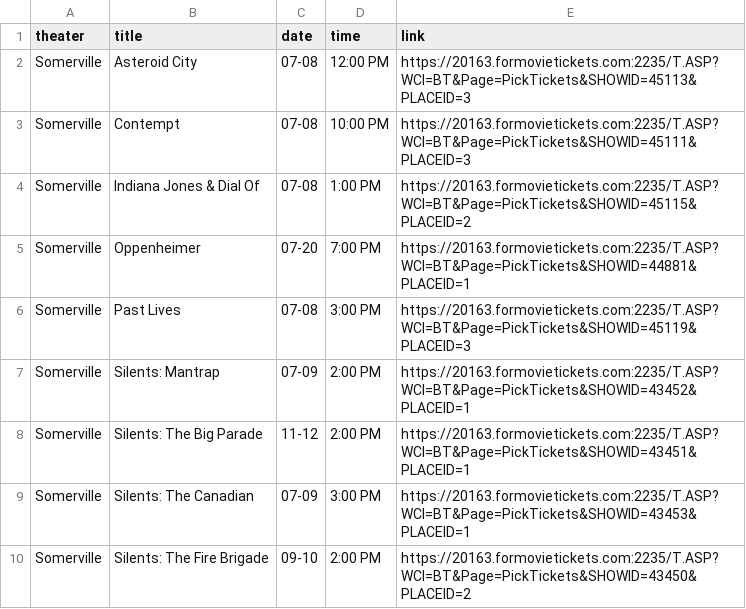
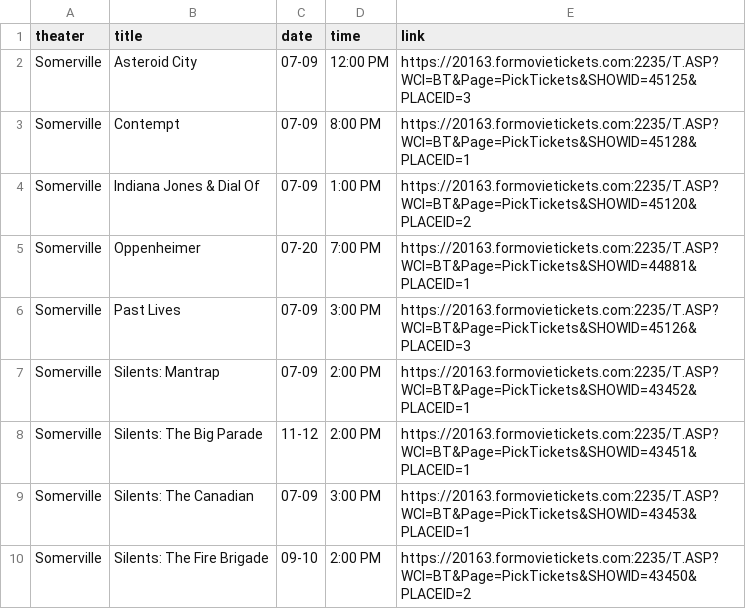
Before and after one commit to cgumb/movie_showtimes, a CSV file: data/somerville.csv, drawn as a sheet.

```diff
--- a/data/somerville.csv
+++ b/data/somerville.csv
@@ -1,7 +1,7 @@
 theater,title,date,time,link
-Somerville,Asteroid City,07-08,12:00 PM,https://20163.formovietickets.com:2235/T.ASP?WCI=BT&Page=PickTickets&SHOWID=45113&PLACEID=3
-Somerville,Contempt,07-08,10:00 PM,https://20163.formovietickets.com:2235/T.ASP?WCI=BT&Page=PickTickets&SHOWID=45111&PLACEID=3
-Somerville,Indiana Jones & Dial Of,07-08,1:00 PM,https://20163.formovietickets.com:2235/T.ASP?WCI=BT&Page=PickTickets&SHOWID=45115&PLACEID=2
+Somerville,Asteroid City,07-09,12:00 PM,https://20163.formovietickets.com:2235/T.ASP?WCI=BT&Page=PickTickets&SHOWID=45125&PLACEID=3
+Somerville,Contempt,07-09,8:00 PM,https://20163.formovietickets.com:2235/T.ASP?WCI=BT&Page=PickTickets&SHOWID=45128&PLACEID=1
+Somerville,Indiana Jones & Dial Of,07-09,1:00 PM,https://20163.formovietickets.com:2235/T.ASP?WCI=BT&Page=PickTickets&SHOWID=45120&PLACEID=2
 Somerville,Oppenheimer,07-20,7:00 PM,https://20163.formovietickets.com:2235/T.ASP?WCI=BT&Page=PickTickets&SHOWID=44881&PLACEID=1
-Somerville,Past Lives,07-08,3:00 PM,https://20163.formovietickets.com:2235/T.ASP?WCI=BT&Page=PickTickets&SHOWID=45119&PLACEID=3
+Somerville,Past Lives,07-09,3:00 PM,https://20163.formovietickets.com:2235/T.ASP?WCI=BT&Page=PickTickets&SHOWID=45126&PLACEID=3
 Somerville,Silents: Mantrap,07-09,2:00 PM,https://20163.formovietickets.com:2235/T.ASP?WCI=BT&Page=PickTickets&SHOWID=43452&PLACEID=1
```
Also changed, not shown: data/brattle.csv, data/rt.csv, 2 other files.
